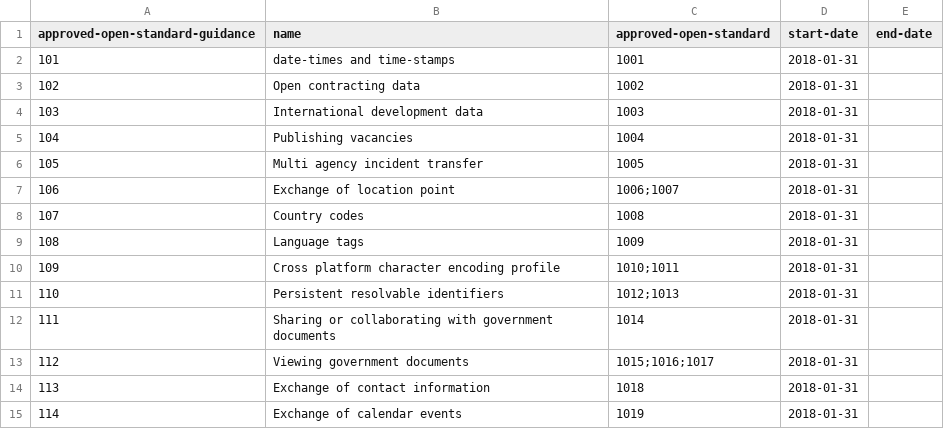
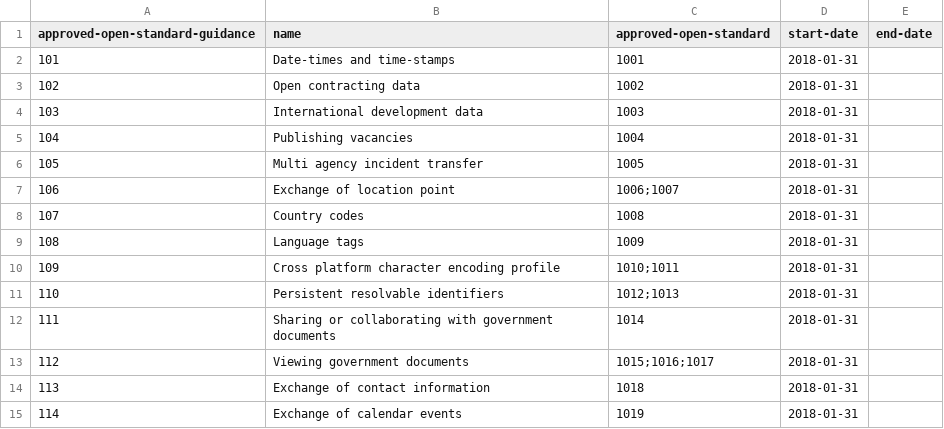
Before and after one commit to openregister/approved-open-standard-guidance, a TSV file: data/approved-open-standard-guidance/data.tsv, drawn as a sheet.

Commit message:
updated data inline with custodian  comments

```diff
--- a/data/approved-open-standard-guidance/data.tsv
+++ b/data/approved-open-standard-guidance/data.tsv
@@ -1,3 +1,3 @@
 approved-open-standard-guidance	name	approved-open-standard	start-date	end-date
-101	date-times and time-stamps	1001	2018-01-31	
+101	Date-times and time-stamps	1001	2018-01-31	
 102	Open contracting data	1002	2018-01-31	
```
Also changed, not shown: data/approved-open-standard/data.tsv.
